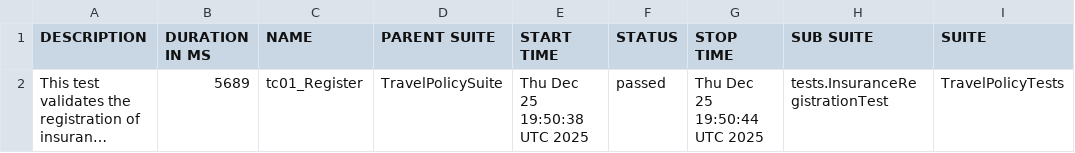
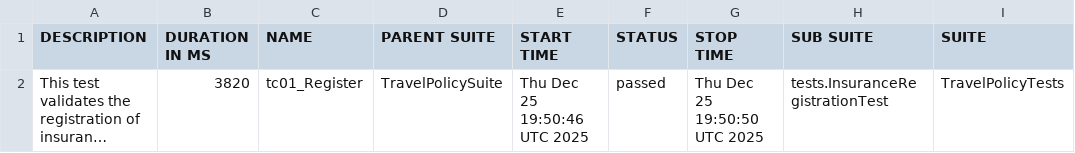
Before and after one commit to jonmiz12/TravelPolicy, a CSV file: data/suites.csv, drawn as a sheet; only a part is shown; long unchanged cells end in …; the diff names each change by its address in the sheet, - before the commit and + after, or states it on an @@ line.

```diff
--- a/data/suites.csv
+++ b/data/suites.csv
-B2 (DURATION IN MS): 5689
+B2 (DURATION IN MS): 3820
-E2 (START TIME): Thu Dec 25 19:50:38 UTC 2025
+E2 (START TIME): Thu Dec 25 19:50:46 UTC 2025
-G2 (STOP TIME): Thu Dec 25 19:50:44 UTC 2025
+G2 (STOP TIME): Thu Dec 25 19:50:50 UTC 2025
```
Also changed, not shown: 16 other files.
